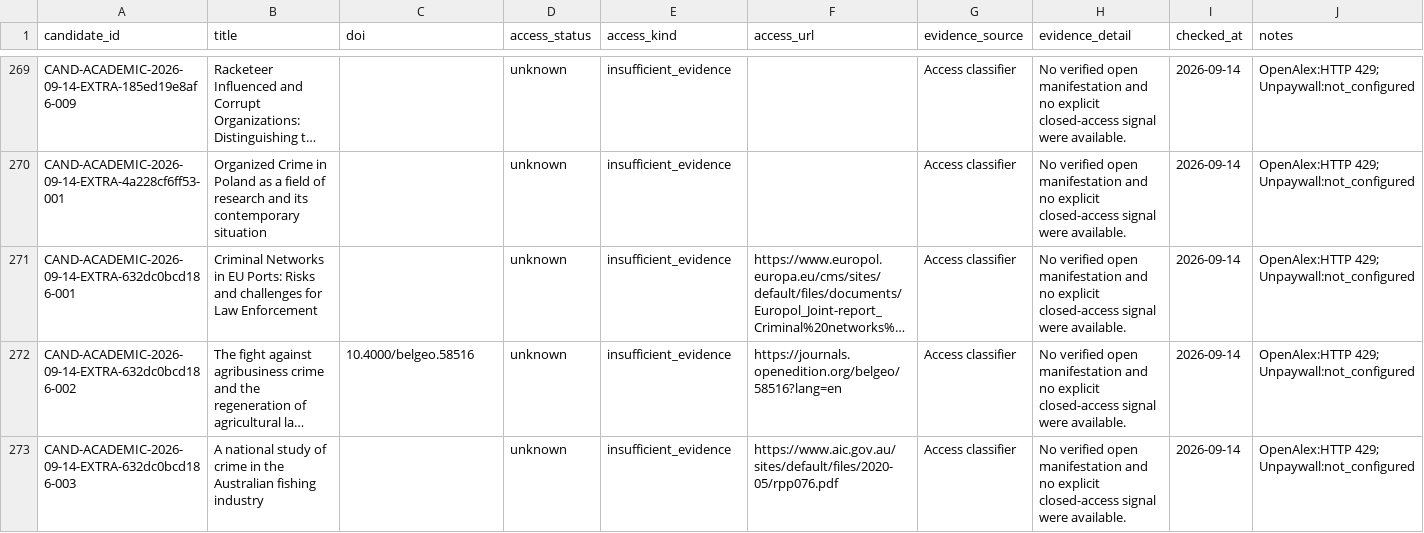
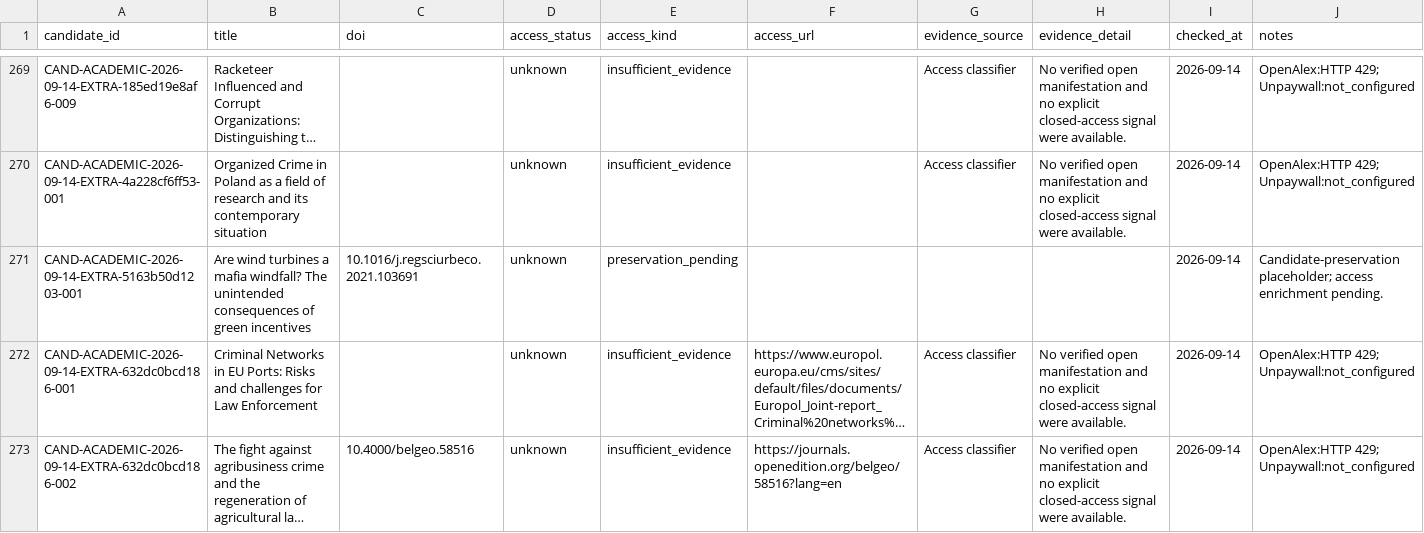
Before and after one commit to colazeta/criminal_infiltration_in_legal_economy_review, a CSV file: data/curation/access_coverage.csv, drawn as a sheet; only a part is shown, gaps mark what is left out; the shorter side is filled out with more unchanged rows; long unchanged cells end in …; the diff names each change by its address in the sheet, - before the commit and + after, or states it on an @@ line.

```diff
--- a/data/curation/access_coverage.csv
+++ b/data/curation/access_coverage.csv
+row 271: CAND-ACADEMIC-2026-09-14-EXTRA-5163b50d1203-001 | Are wind turbines a mafia windfall? The unintended consequences of green incentives | 10.1016/j.regsciurbeco.2021.103691 | unknown | preservation_pending |  |  |  | 2026-09-14 | Candidate-preservation placeholder; access enrichment pending.
```
Also changed, not shown: data/curation/abstract_coverage.csv, data/curation/retrieval_coverage.csv, 4 other files.
